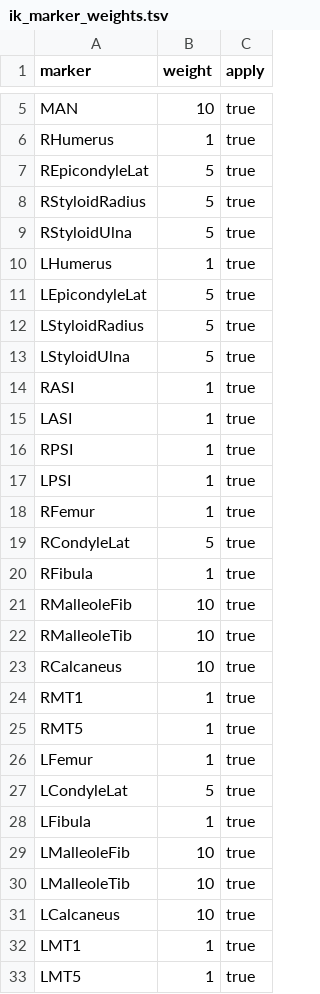
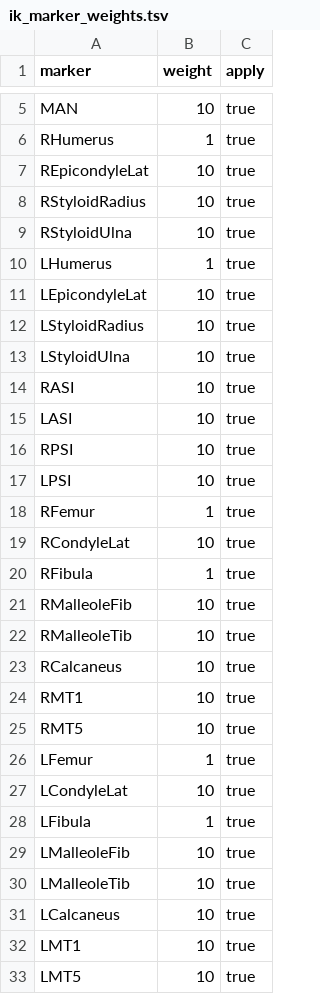
Before and after one commit to samhybois/opensim_pyprocessing, a TSV file: config_tables/ik_marker_weights.tsv, drawn as a sheet; only a part is shown, gaps mark what is left out.

```diff
--- a/config_tables/ik_marker_weights.tsv
+++ b/config_tables/ik_marker_weights.tsv
@@ -6,15 +6,15 @@ MAN	10	true
 RHumerus	1	true
-REpicondyleLat	5	true
-RStyloidRadius	5	true
-RStyloidUlna	5	true
+REpicondyleLat	10	true
+RStyloidRadius	10	true
+RStyloidUlna	10	true
 LHumerus	1	true
-LEpicondyleLat	5	true
-LStyloidRadius	5	true
-LStyloidUlna	5	true
-RASI	1	true
-LASI	1	true
-RPSI	1	true
-LPSI	1	true
+LEpicondyleLat	10	true
+LStyloidRadius	10	true
+LStyloidUlna	10	true
+RASI	10	true
+LASI	10	true
+RPSI	10	true
+LPSI	10	true
 RFemur	1	true
-RCondyleLat	5	true
+RCondyleLat	10	true
 RFibula	1	true
@@ -23,6 +23,6 @@ RMalleoleTib	10	true
 RCalcaneus	10	true
-RMT1	1	true
-RMT5	1	true
+RMT1	10	true
+RMT5	10	true
 LFemur	1	true
-LCondyleLat	5	true
+LCondyleLat	10	true
 LFibula	1	true
@@ -31,3 +31,3 @@ LMalleoleTib	10	true
 LCalcaneus	10	true
-LMT1	1	true
-LMT5	1	true
+LMT1	10	true
+LMT5	10	true
```
Also changed, not shown: 7 other files.
